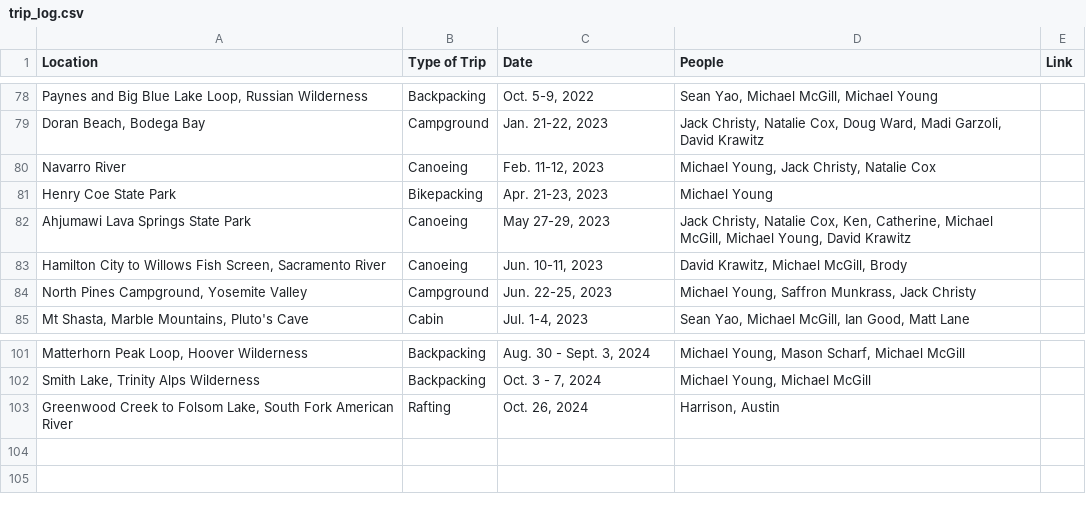
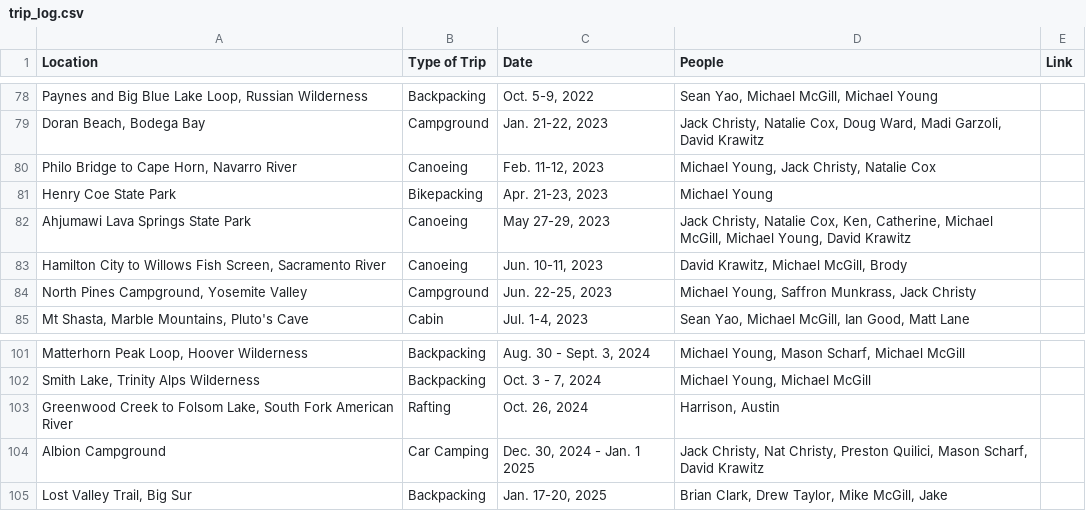
Before and after one commit to buggulch/frontend, a CSV file: trip_log.csv, drawn as a sheet; only a part is shown, gaps mark what is left out.

Commit message:
trip log

```diff
--- a/trip_log.csv
+++ b/trip_log.csv
@@ -79,3 +79,3 @@ Location,Type of Trip,Date,People,Link
 "Doran Beach, Bodega Bay","Campground","Jan. 21-22, 2023","Jack Christy, Natalie Cox, Doug Ward, Madi Garzoli, David Krawitz",
-"Navarro River","Canoeing","Feb. 11-12, 2023","Michael Young, Jack Christy, Natalie Cox",
+"Philo Bridge to Cape Horn, Navarro River","Canoeing","Feb. 11-12, 2023","Michael Young, Jack Christy, Natalie Cox",
 "Henry Coe State Park","Bikepacking","Apr. 21-23, 2023","Michael Young",
@@ -103 +103,3 @@ Location,Type of Trip,Date,People,Link
 "Greenwood Creek to Folsom Lake, South Fork American River","Rafting","Oct. 26, 2024","Harrison, Austin",
+"Albion Campground","Car Camping","Dec. 30, 2024 - Jan. 1 2025","Jack Christy, Nat Christy, Preston Quilici, Mason Scharf, David Krawitz",
+"Lost Valley Trail, Big Sur","Backpacking","Jan. 17-20, 2025","Brian Clark, Drew Taylor, Mike McGill, Jake",
```
Also changed, not shown: 3 other files.
